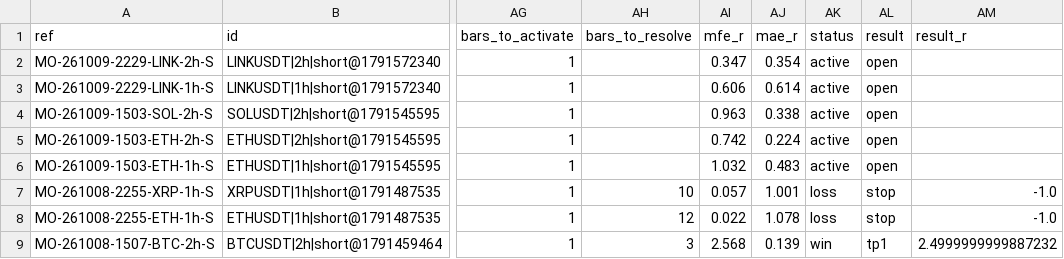
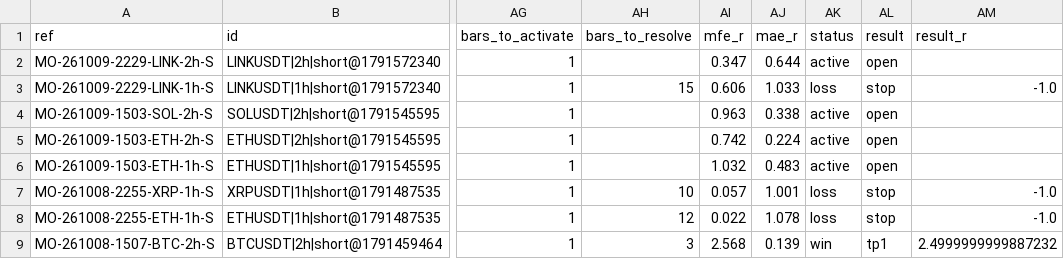
Before and after one commit to msmadanni88/market-observatory, a CSV file: brief/signals.csv, drawn as a sheet; only a part is shown, gaps mark what is left out; the diff names each change by its address in the sheet, - before the commit and + after, or states it on an @@ line.

```diff
--- a/brief/signals.csv
+++ b/brief/signals.csv
-AJ2 (mae_r): 0.354
+AJ2 (mae_r): 0.644
-AH3 (bars_to_resolve): (empty)
+AH3 (bars_to_resolve): 15
-AJ3 (mae_r): 0.614
+AJ3 (mae_r): 1.033
-AK3 (status): active
+AK3 (status): loss
-AL3 (result): open
+AL3 (result): stop
-AM3 (result_r): (empty)
+AM3 (result_r): -1.0
```
Also changed, not shown: 4 other files.
